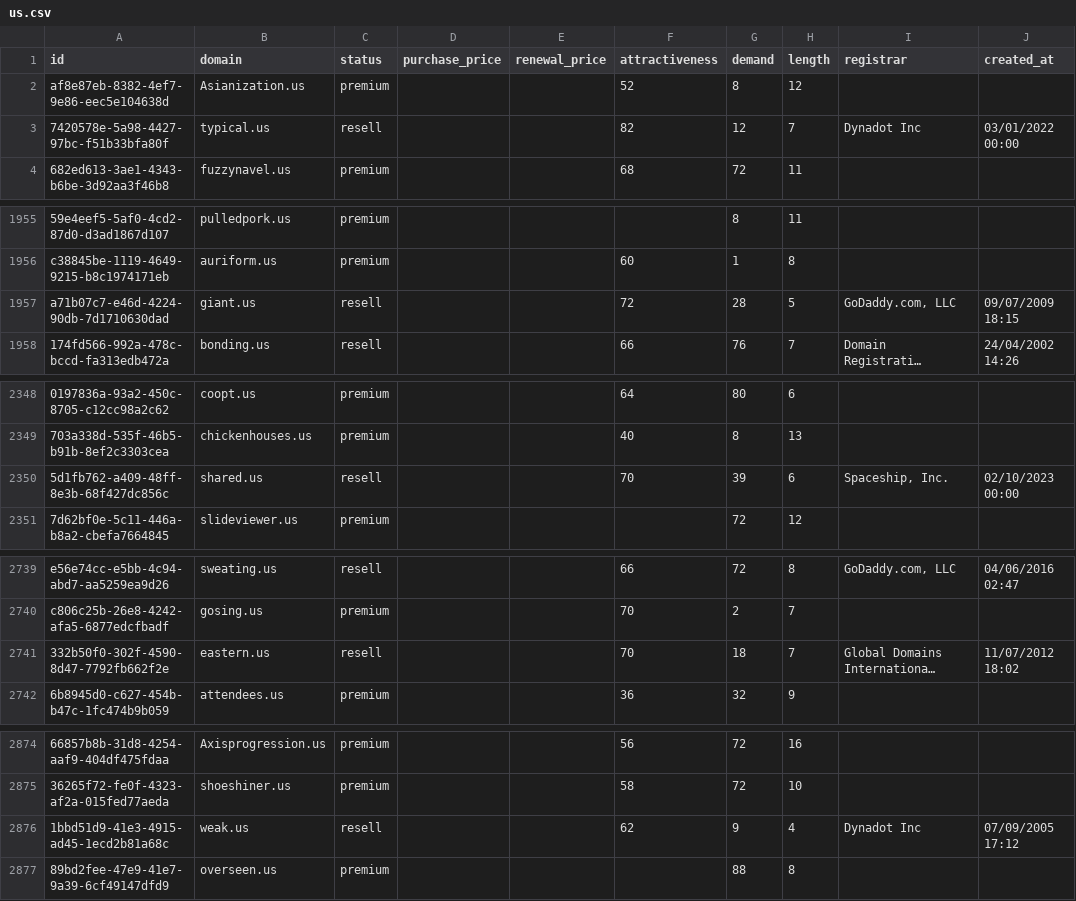
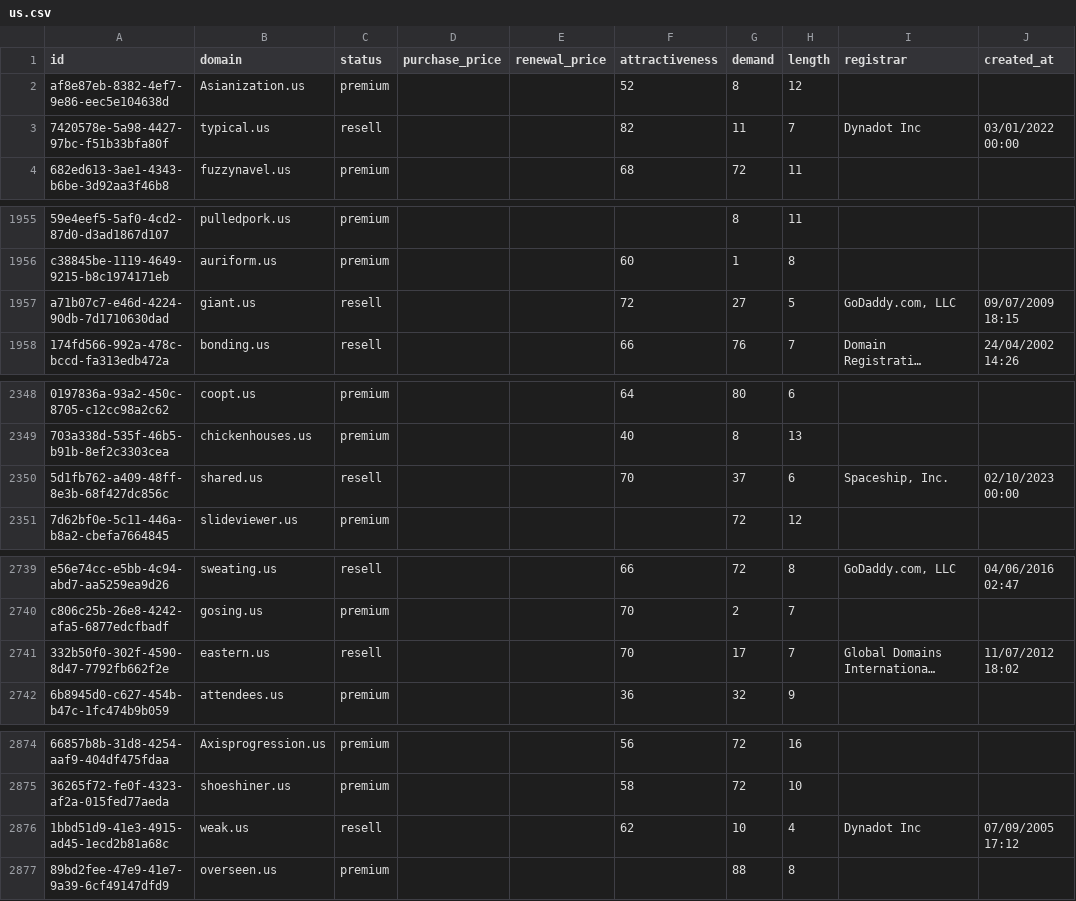
Before and after one commit to UniqueDomains/us-oneword-domains, a CSV file: us.csv, drawn as a sheet; only a part is shown, gaps mark what is left out; long unchanged cells end in …; the diff covers the shown part only; the diff names each change by its address in the sheet, - before the commit and + after, or states it on an @@ line.

Commit message:
Domains update

```diff
--- a/us.csv
+++ b/us.csv
-G3 (demand): 12
+G3 (demand): 11
-G1957 (demand): 28
+G1957 (demand): 27
-G2350 (demand): 39
+G2350 (demand): 37
-G2741 (demand): 18
+G2741 (demand): 17
-G2876 (demand): 9
+G2876 (demand): 10
```
Also changed, not shown: 11 edited cells elsewhere in this file, 3 other files.
